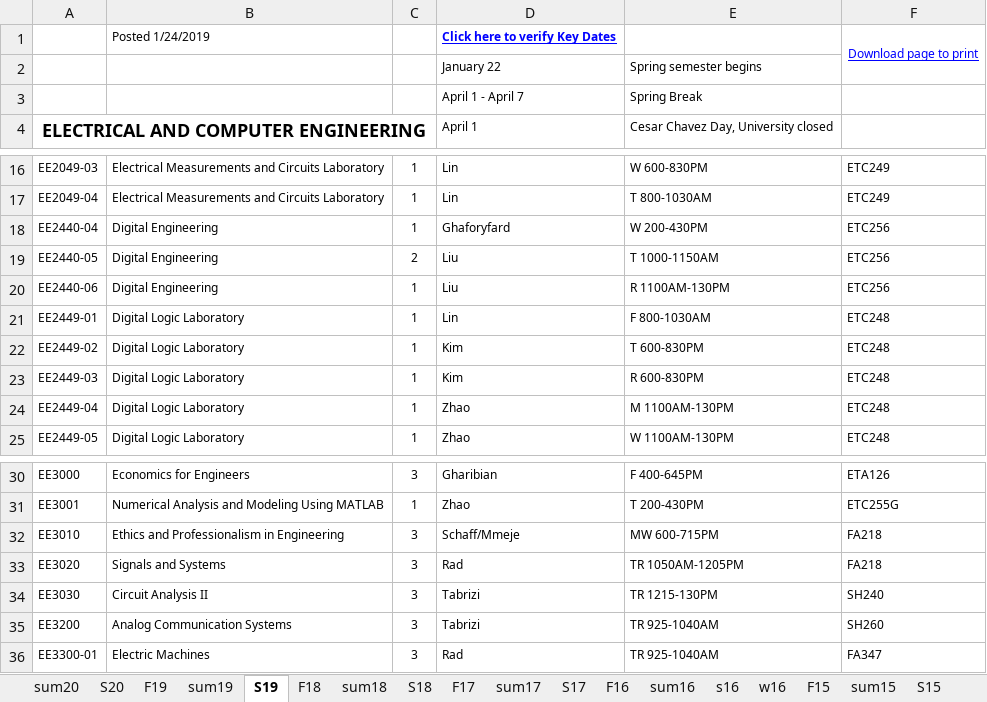
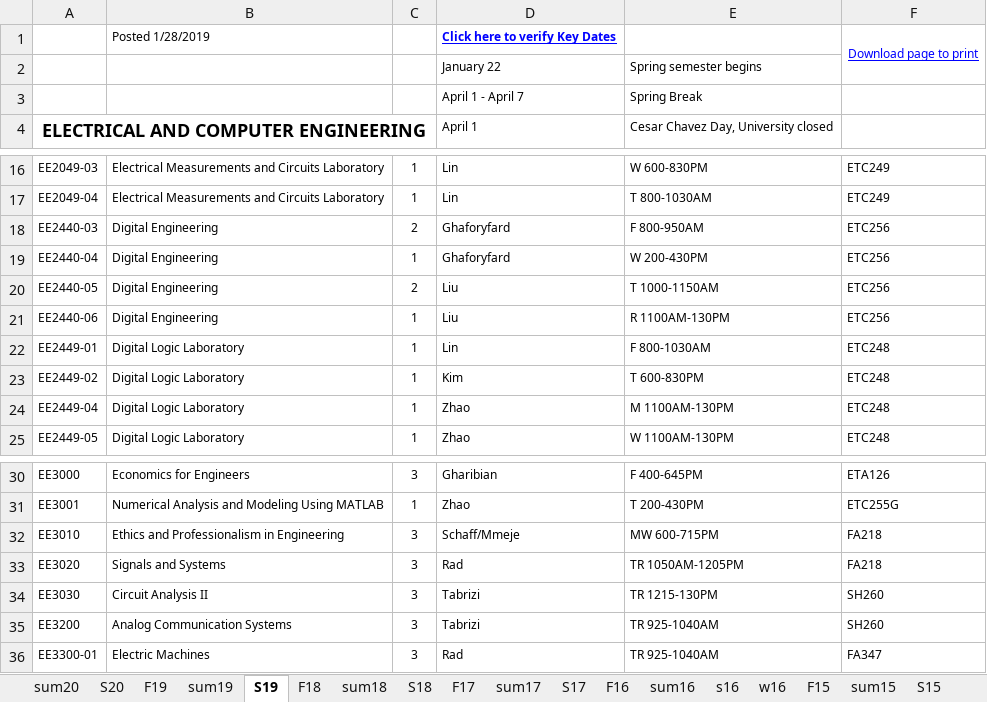
Before and after one commit to cslaee/cslaee.github.io, an Excel workbook: schedule/semester/schedule.xlsx, sheet S19, drawn as a sheet; only a part is shown, gaps mark what is left out; values as stored, in another font and other column widths than the file's, no borders; removed rows and columns are numbered as before the commit, all else as after; the diff names each change by its address in the sheet, - before the commit and + after, or states it on an @@ line.

Commit message:
Schedule update

```diff
--- a/schedule/semester/schedule.xlsx (sheet S19)
+++ b/schedule/semester/schedule.xlsx (sheet S19)
-B1: Posted 1/24/2019
+B1: Posted 1/28/2019
+row 18: EE2440-03 | Digital Engineering | 2 | Ghaforyfard | F 800-950AM | ETC256
-row 23: EE2449-03 | Digital Logic Laboratory | 1 | Kim | R 600-830PM | ETC248
-F34: SH240
+F34: SH260
```
Also changed, not shown: schedule/advisement/advisement.xlsx, schedule/office/officehours.xlsx, 22 other files.
